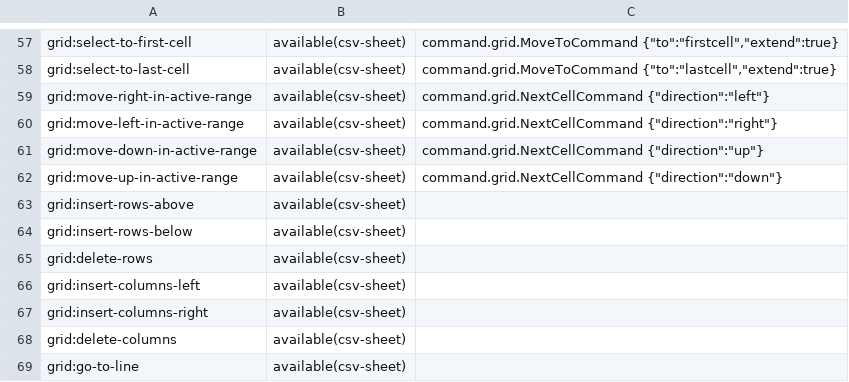
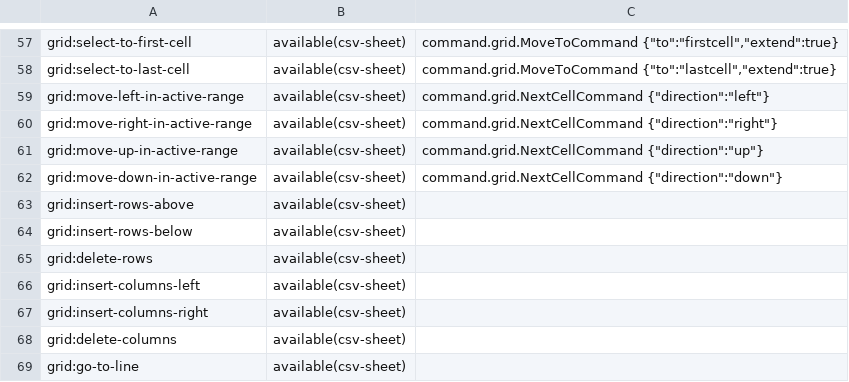
Before and after one commit to kohii/smoothcsv, a TSV file: smoothcsv-app-modules/smoothcsv-core/src/main/resources/smoothcsv-core/smoothcsv-command.tsv, drawn as a sheet; only a part is shown, gaps mark what is left out.

Commit message:
Fix command names

```diff
--- a/smoothcsv-app-modules/smoothcsv-core/src/main/resources/smoothcsv-core/smoothcsv-command.tsv
+++ b/smoothcsv-app-modules/smoothcsv-core/src/main/resources/smoothcsv-core/smoothcsv-command.tsv
@@ -58,6 +58,6 @@ grid:select-to-first-cell	available(csv-sheet)	command.grid.MoveToCommand {"to":
 grid:select-to-last-cell	available(csv-sheet)	command.grid.MoveToCommand {"to":"lastcell","extend":true}
-grid:move-right-in-active-range	available(csv-sheet)	command.grid.NextCellCommand {"direction":"left"}
-grid:move-left-in-active-range	available(csv-sheet)	command.grid.NextCellCommand {"direction":"right"}
-grid:move-down-in-active-range	available(csv-sheet)	command.grid.NextCellCommand {"direction":"up"}
-grid:move-up-in-active-range	available(csv-sheet)	command.grid.NextCellCommand {"direction":"down"}
+grid:move-left-in-active-range	available(csv-sheet)	command.grid.NextCellCommand {"direction":"left"}
+grid:move-right-in-active-range	available(csv-sheet)	command.grid.NextCellCommand {"direction":"right"}
+grid:move-up-in-active-range	available(csv-sheet)	command.grid.NextCellCommand {"direction":"up"}
+grid:move-down-in-active-range	available(csv-sheet)	command.grid.NextCellCommand {"direction":"down"}
 grid:insert-rows-above	available(csv-sheet)	
```
